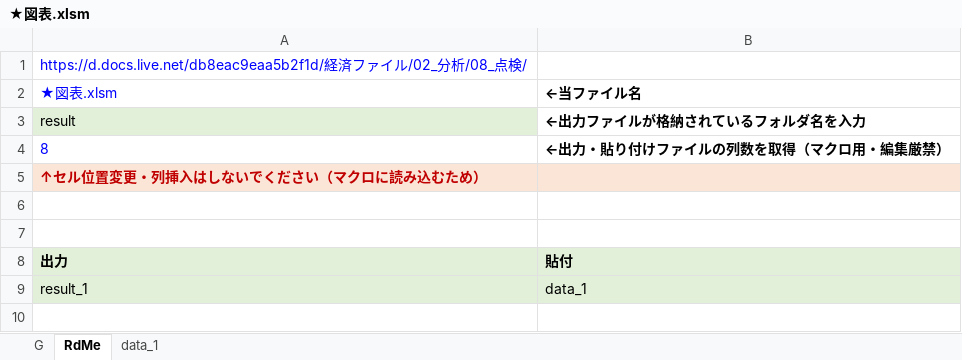
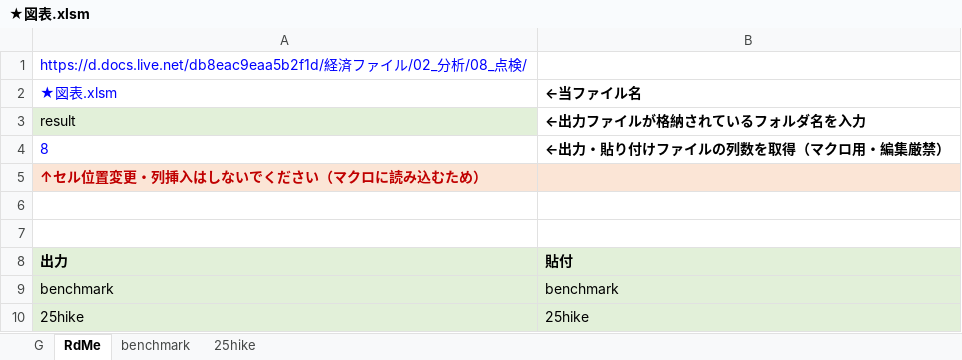
Before and after one commit to Boxcat96/tk, an Excel workbook: ★図表.xlsm, sheet RdMe, drawn as a sheet; values as stored, in another font and other column widths than the file's, no borders; charts and pictures not drawn; removed rows and columns are numbered as before the commit, all else as after; the diff names each change by its address in the sheet, - before the commit and + after, or states it on an @@ line.

```diff
--- a/★図表.xlsm (sheet RdMe)
+++ b/★図表.xlsm (sheet RdMe)
-sheet tab: data_1
+sheet tab: benchmark
+sheet tab: 25hike
-row 9: result_1 | data_1
+row 9: benchmark | benchmark
+row 10: 25hike | 25hike
```
Also changed, not shown: sheet G, charts or pictures.
